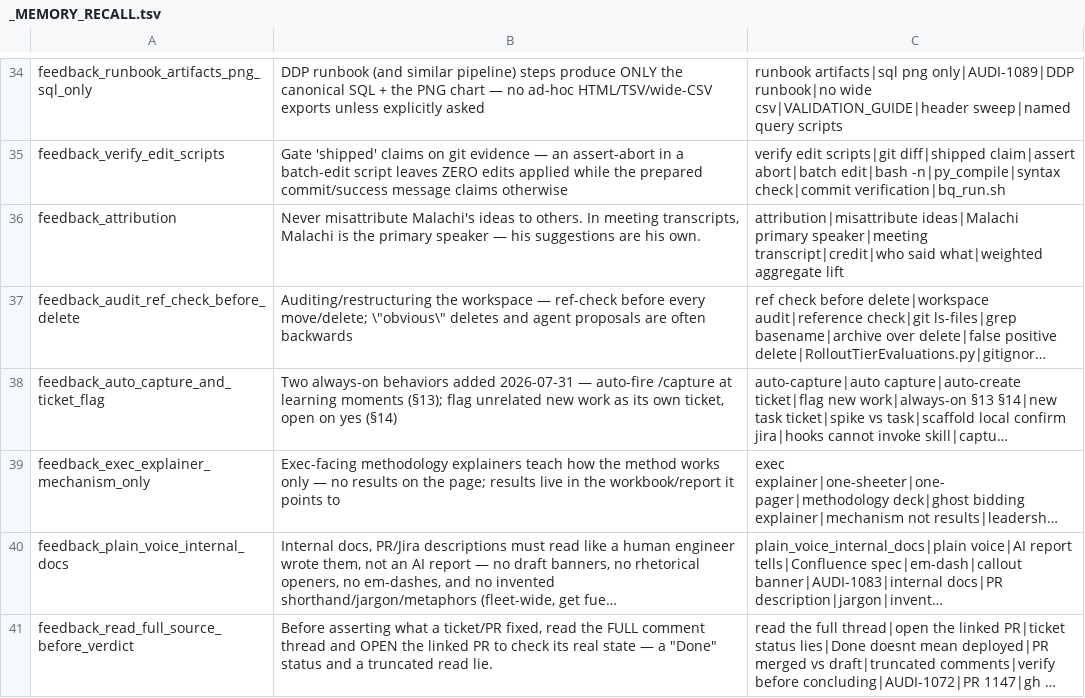
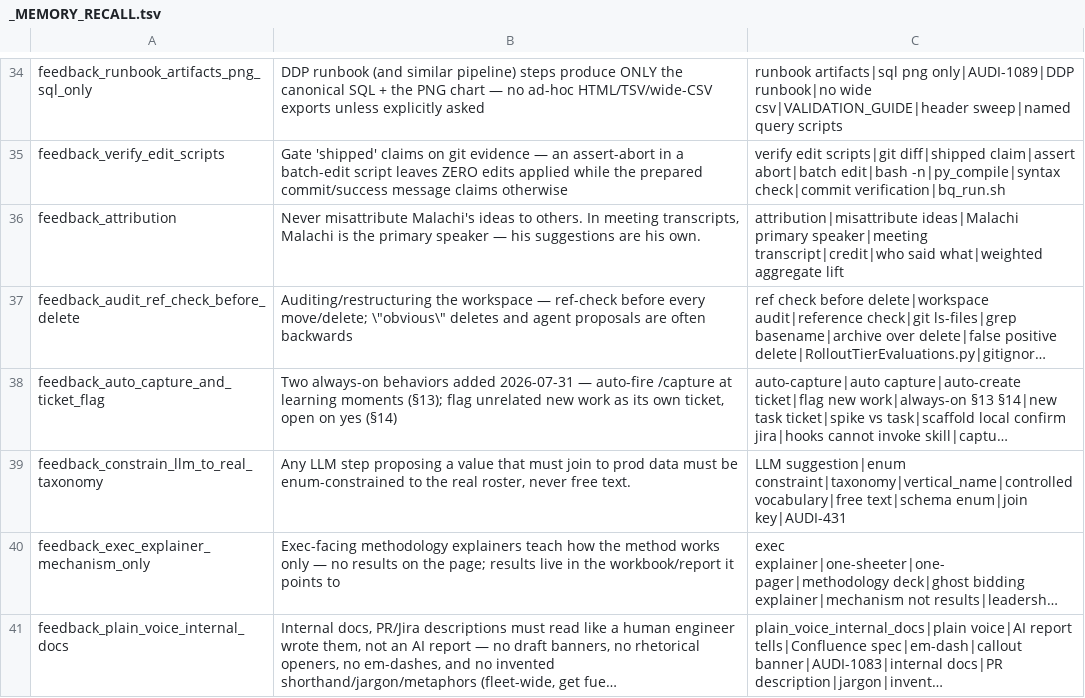
Before and after one commit to mdunn-mntn/malachi-workspace, a TSV file: knowledge/_MEMORY_RECALL.tsv, drawn as a sheet; only a part is shown, gaps mark what is left out; the shorter side is filled out with more unchanged rows; long unchanged cells end in …; the diff names each change by its address in the sheet, - before the commit and + after, or states it on an @@ line.

Commit message:
AUDI-431: vertical suggestions constrained to real taxonomy

```diff
--- a/knowledge/_MEMORY_RECALL.tsv
+++ b/knowledge/_MEMORY_RECALL.tsv
+row 39: feedback_constrain_llm_to_real_taxonomy | Any LLM step proposing a value that must join to prod data must be enum-constrained to the real roster, never free text. | LLM suggestion|enum constraint|taxonomy|vertical_name|controlled vocabulary|free text|schema enum|join key|AUDI-431
```
Also changed, not shown: 6 other files.
